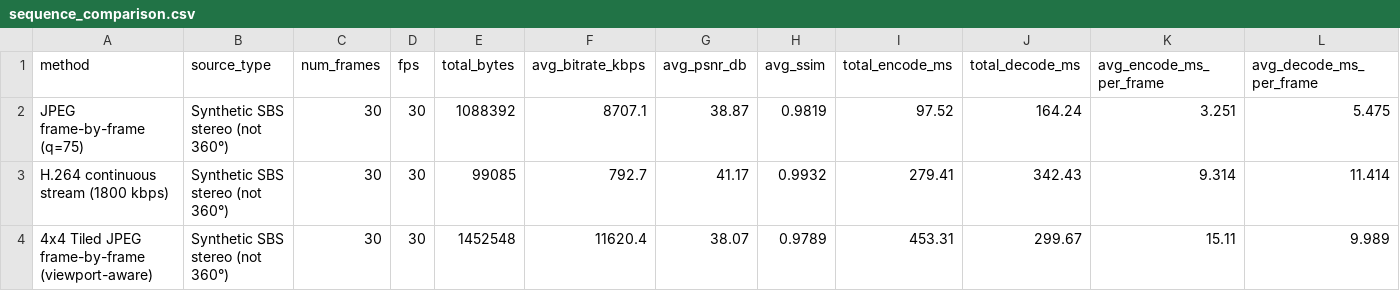
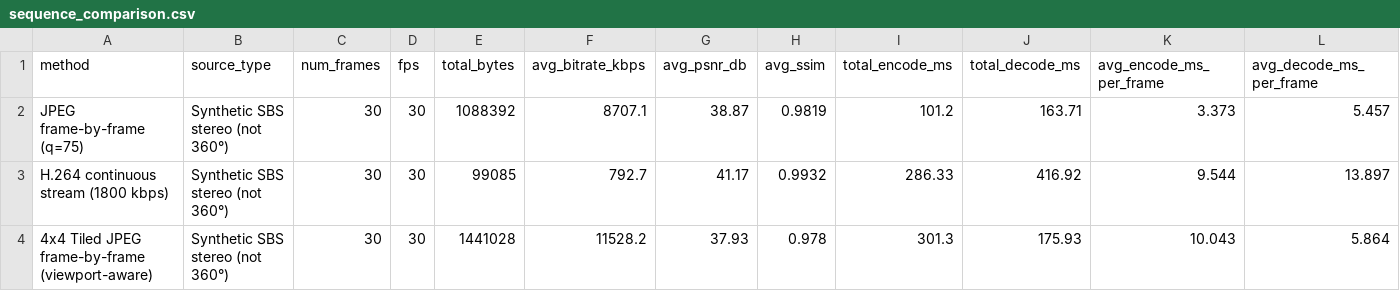
Before and after one commit to Raunak-23/Compressions-in-AR-VR, a CSV file: experiments/sequence_comparison.csv, drawn as a sheet.

```diff
--- a/experiments/sequence_comparison.csv
+++ b/experiments/sequence_comparison.csv
@@ -1,4 +1,4 @@
 method,source_type,num_frames,fps,total_bytes,avg_bitrate_kbps,avg_psnr_db,avg_ssim,total_encode_ms,total_decode_ms,avg_encode_ms_per_frame,avg_decode_ms_per_frame
-JPEG frame-by-frame (q=75),Synthetic SBS stereo (not 360°),30,30,1088392,8707.1,38.87,0.9819,97.52,164.24,3.251,5.475
-H.264 continuous stream (1800 kbps),Synthetic SBS stereo (not 360°),30,30,99085,792.7,41.17,0.9932,279.41,342.43,9.314,11.414
-4x4 Tiled JPEG frame-by-frame (viewport-aware),Synthetic SBS stereo (not 360°),30,30,1452548,11620.4,38.07,0.9789,453.31,299.67,15.11,9.989
+JPEG frame-by-frame (q=75),Synthetic SBS stereo (not 360°),30,30,1088392,8707.1,38.87,0.9819,101.2,163.71,3.373,5.457
+H.264 continuous stream (1800 kbps),Synthetic SBS stereo (not 360°),30,30,99085,792.7,41.17,0.9932,286.33,416.92,9.544,13.897
+4x4 Tiled JPEG frame-by-frame (viewport-aware),Synthetic SBS stereo (not 360°),30,30,1441028,11528.2,37.93,0.978,301.3,175.93,10.043,5.864
```
Also changed, not shown: experiments/audio_codecs_evaluation.csv, experiments/bandwidth_adaptation_timeline.csv, 38 other files.
